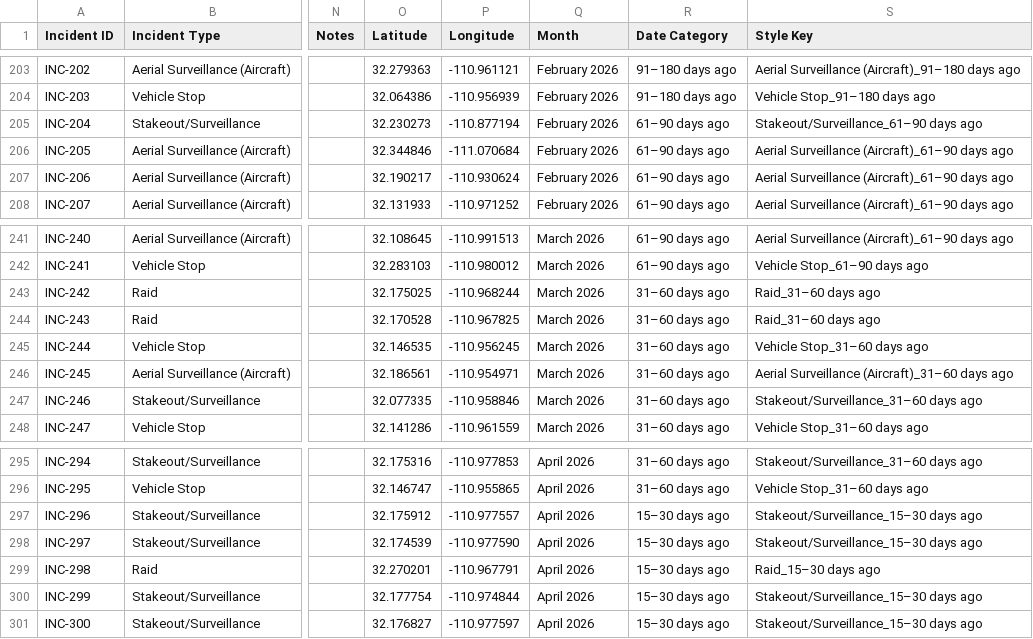
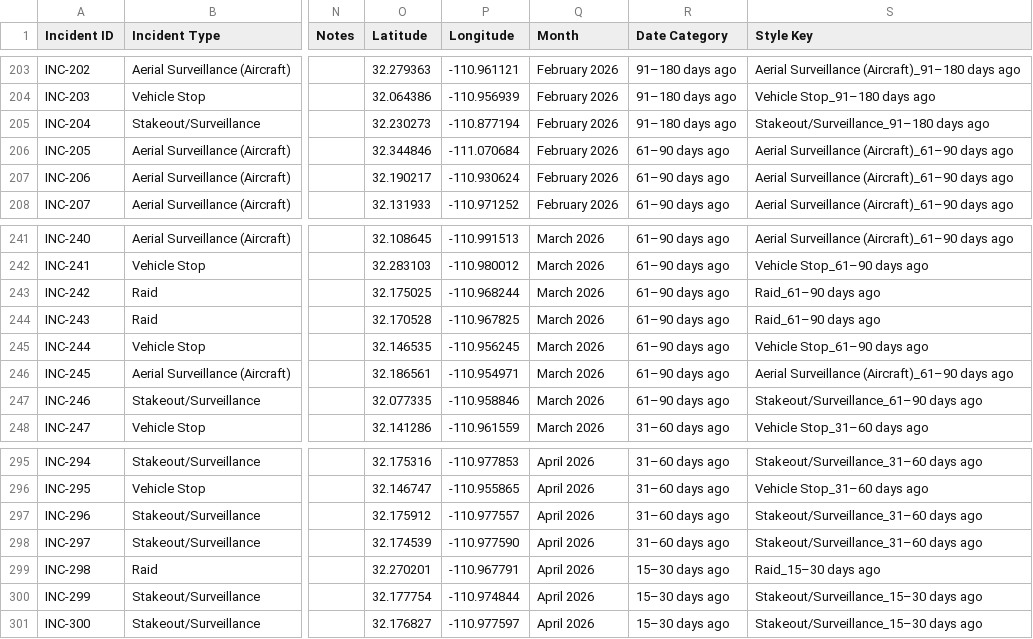
Before and after one commit to TucsonMigraMap/Migra-Map-Data, a CSV file: data.csv, drawn as a sheet; only a part is shown, gaps mark what is left out; the diff names each change by its address in the sheet, - before the commit and + after, or states it on an @@ line.

```diff
--- a/data.csv
+++ b/data.csv
-R205 (Date Category): 61–90 days ago
+R205 (Date Category): 91–180 days ago
-S205 (Style Key): Stakeout/Surveillance_61–90 days ago
+S205 (Style Key): Stakeout/Surveillance_91–180 days ago
-R243:R247 (Date Category): 31–60 days ago
+R243:R247 (Date Category): 61–90 days ago
-S243:S244 (Style Key): Raid_31–60 days ago
+S243:S244 (Style Key): Raid_61–90 days ago
-S245 (Style Key): Vehicle Stop_31–60 days ago
+S245 (Style Key): Vehicle Stop_61–90 days ago
-S246 (Style Key): Aerial Surveillance (Aircraft)_31–60 days ago
+S246 (Style Key): Aerial Surveillance (Aircraft)_61–90 days ago
-S247 (Style Key): Stakeout/Surveillance_31–60 days ago
+S247 (Style Key): Stakeout/Surveillance_61–90 days ago
-R297:R298 (Date Category): 15–30 days ago
+R297:R298 (Date Category): 31–60 days ago
-S297:S298 (Style Key): Stakeout/Surveillance_15–30 days ago
+S297:S298 (Style Key): Stakeout/Surveillance_31–60 days ago
```
Also changed, not shown: data_latest.csv.
